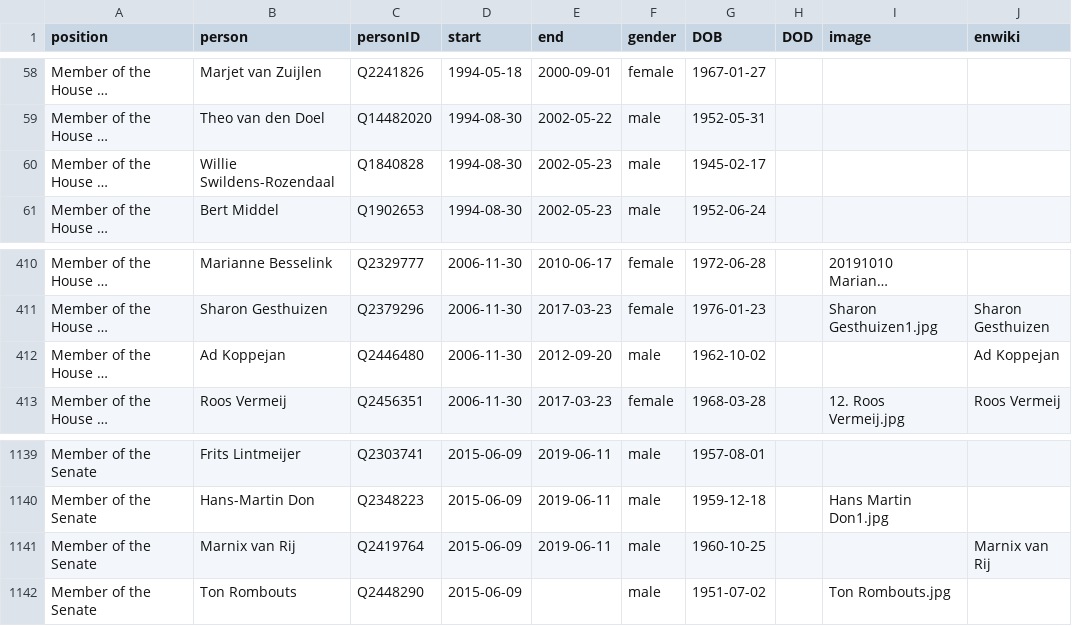
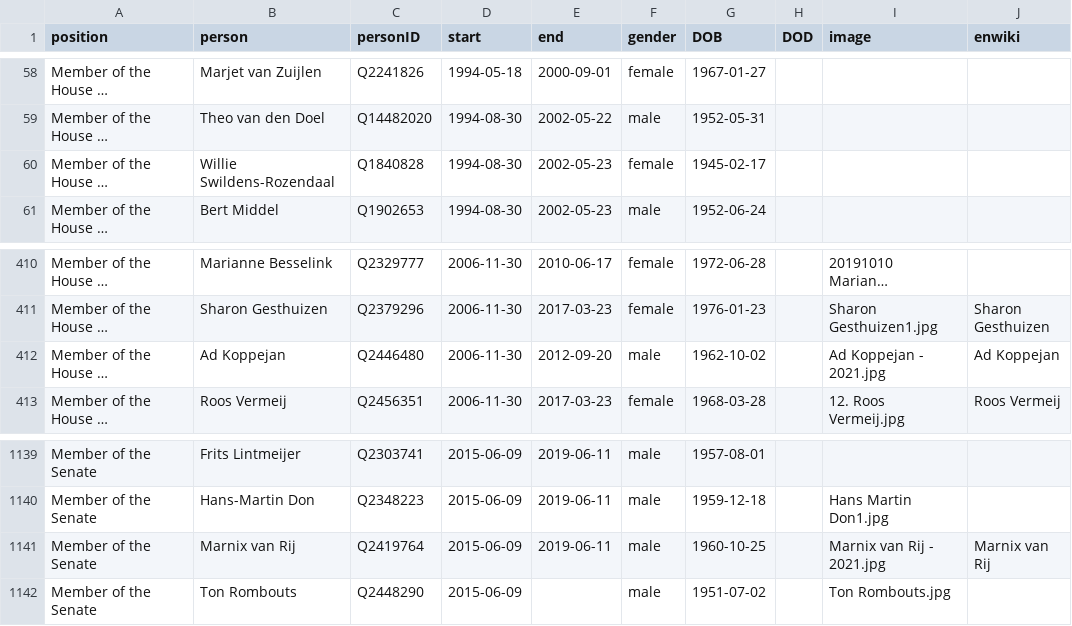
Before and after one commit to every-politician-scrapers/netherlands-cabinet, a CSV file: html/legislators.csv, drawn as a sheet; only a part is shown, gaps mark what is left out; long unchanged cells end in …; the diff names each change by its address in the sheet, - before the commit and + after, or states it on an @@ line.

```diff
--- a/html/legislators.csv
+++ b/html/legislators.csv
-F60 (gender): male
+F60 (gender): female
-I412 (image): (empty)
+I412 (image): Ad Koppejan - 2021.jpg
-I1141 (image): (empty)
+I1141 (image): Marnix van Rij - 2021.jpg
```
Also changed, not shown: html/holders21.csv, 1 other file.
